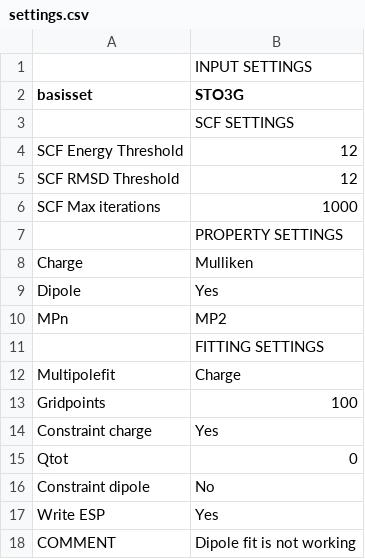
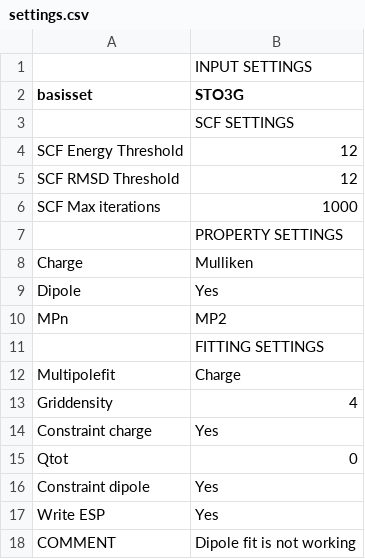
Before and after one commit to erikkjellgren/SlowQuant, a CSV file: settings.csv, drawn as a sheet.

```diff
--- a/settings.csv
+++ b/settings.csv
@@ -12,6 +12,6 @@ MPn;MP2
 Multipolefit;Charge
-Gridpoints;100
+Griddensity;4
 Constraint charge;Yes
 Qtot;0
-Constraint dipole;No
+Constraint dipole;Yes
 Write ESP;Yes
```
Also changed, not shown: 1 other file.
